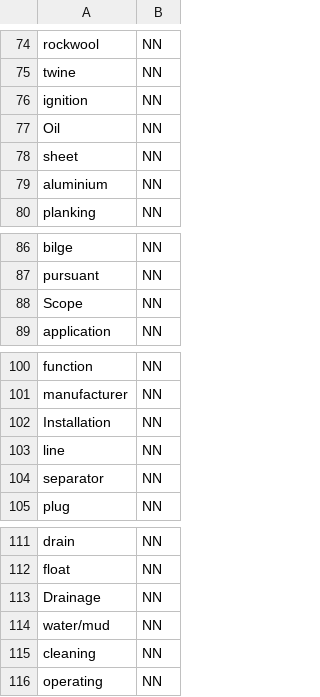
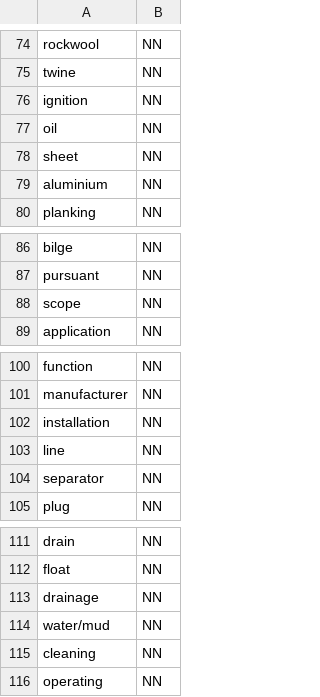
Before and after one commit to christianfosli/NLP_PoC, a CSV file: NLP Python Jupyter Notebooks/Get nouns - Single words/output - Get nouns - Single words.csv, drawn as a sheet; only a part is shown, gaps mark what is left out; the diff covers the shown part only.

```diff
--- a/NLP Python Jupyter Notebooks/Get nouns - Single words/output - Get nouns - Single words.csv
+++ b/NLP Python Jupyter Notebooks/Get nouns - Single words/output - Get nouns - Single words.csv
@@ -76,3 +76,3 @@ twine,NN
 ignition,NN
-Oil,NN
+oil,NN
 sheet,NN
@@ -87,3 +87,3 @@ bilge,NN
 pursuant,NN
-Scope,NN
+scope,NN
 application,NN
@@ -101,3 +101,3 @@ function,NN
 manufacturer,NN
-Installation,NN
+installation,NN
 line,NN
@@ -112,3 +112,3 @@ drain,NN
 float,NN
-Drainage,NN
+drainage,NN
 water/mud,NN
```
Also changed, not shown: 9 edited cells elsewhere in this file, 1 other file.
